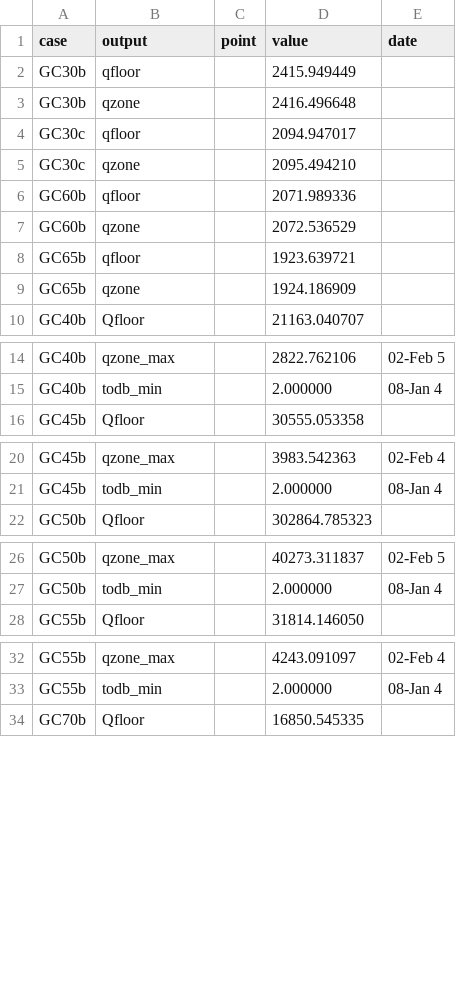
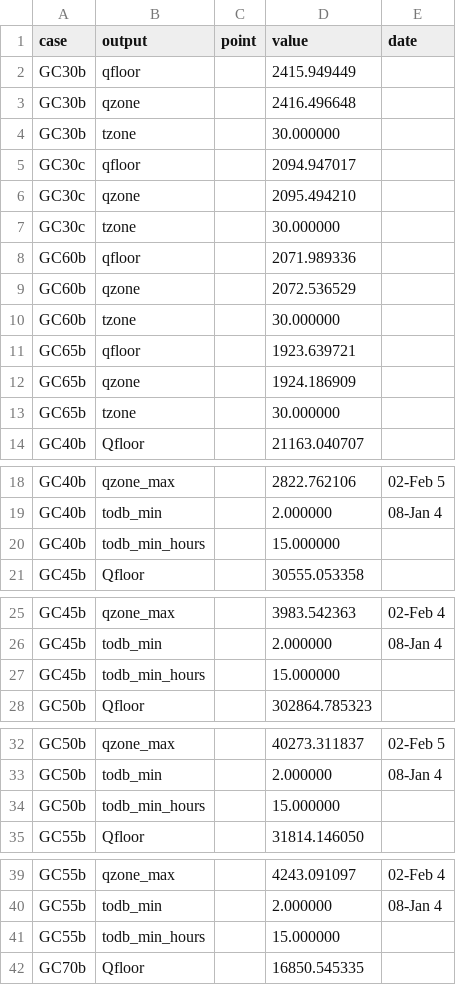
Before and after one commit to jfCoronel/OpenSimula, a CSV file: ASHRAE_140/validation/results/GROUND_TEST.csv, drawn as a sheet; only a part is shown, gaps mark what is left out; the diff covers the shown part only; the diff names each change by its address in the sheet, - before the commit and + after, or states it on an @@ line.

```diff
--- a/ASHRAE_140/validation/results/GROUND_TEST.csv
+++ b/ASHRAE_140/validation/results/GROUND_TEST.csv
+row 4: GC30b | tzone |  | 30.000000
+row 7: GC30c | tzone |  | 30.000000
+row 10: GC60b | tzone |  | 30.000000
+row 13: GC65b | tzone |  | 30.000000
+row 20: GC40b | todb_min_hours |  | 15.000000
+row 27: GC45b | todb_min_hours |  | 15.000000
+row 34: GC50b | todb_min_hours |  | 15.000000
+row 41: GC55b | todb_min_hours |  | 15.000000
```
Also changed, not shown: 6 added rows elsewhere in this file, 5 other files.
